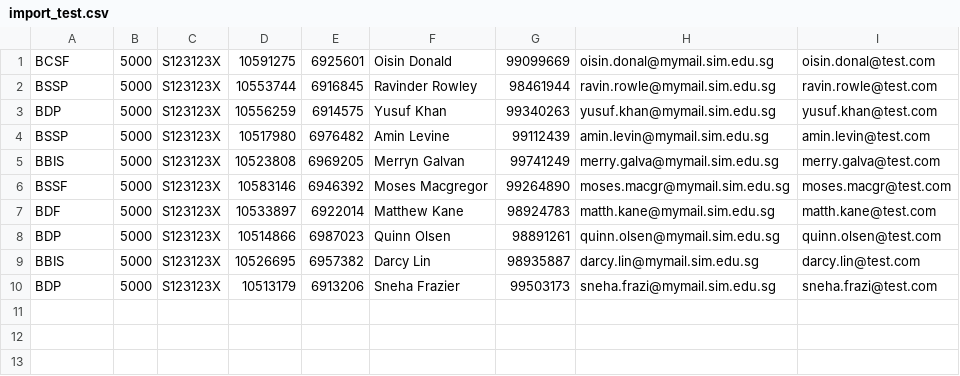
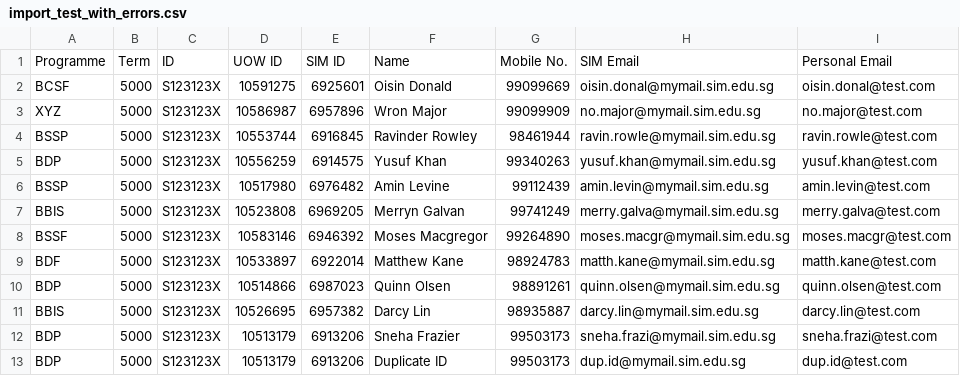
Before and after one commit to Wreckabum/Bara-Planner, a CSV file: extras/import_test_with_errors.csv (was extras/import_test.csv), drawn as a sheet; the diff names each change by its address in the sheet, - before the commit and + after, or states it on an @@ line.

Commit message:
Import functionality

```diff
--- a/extras/import_test.csv
+++ b/extras/import_test_with_errors.csv
+row 1: Programme | Term | ID | UOW ID | SIM ID | Name | Mobile No. | SIM Email | Personal Email
+row 3: XYZ | 5000 | S123123X | 10586987 | 6957896 | Wron Major | 99099909 | no.major@mymail.sim.edu.sg | no.major@test.com
+row 13: BDP | 5000 | S123123X | 10513179 | 6913206 | Duplicate ID | 99503173 | dup.id@mymail.sim.edu.sg | dup.id@test.com
```
Also changed, not shown: 11 other files.
